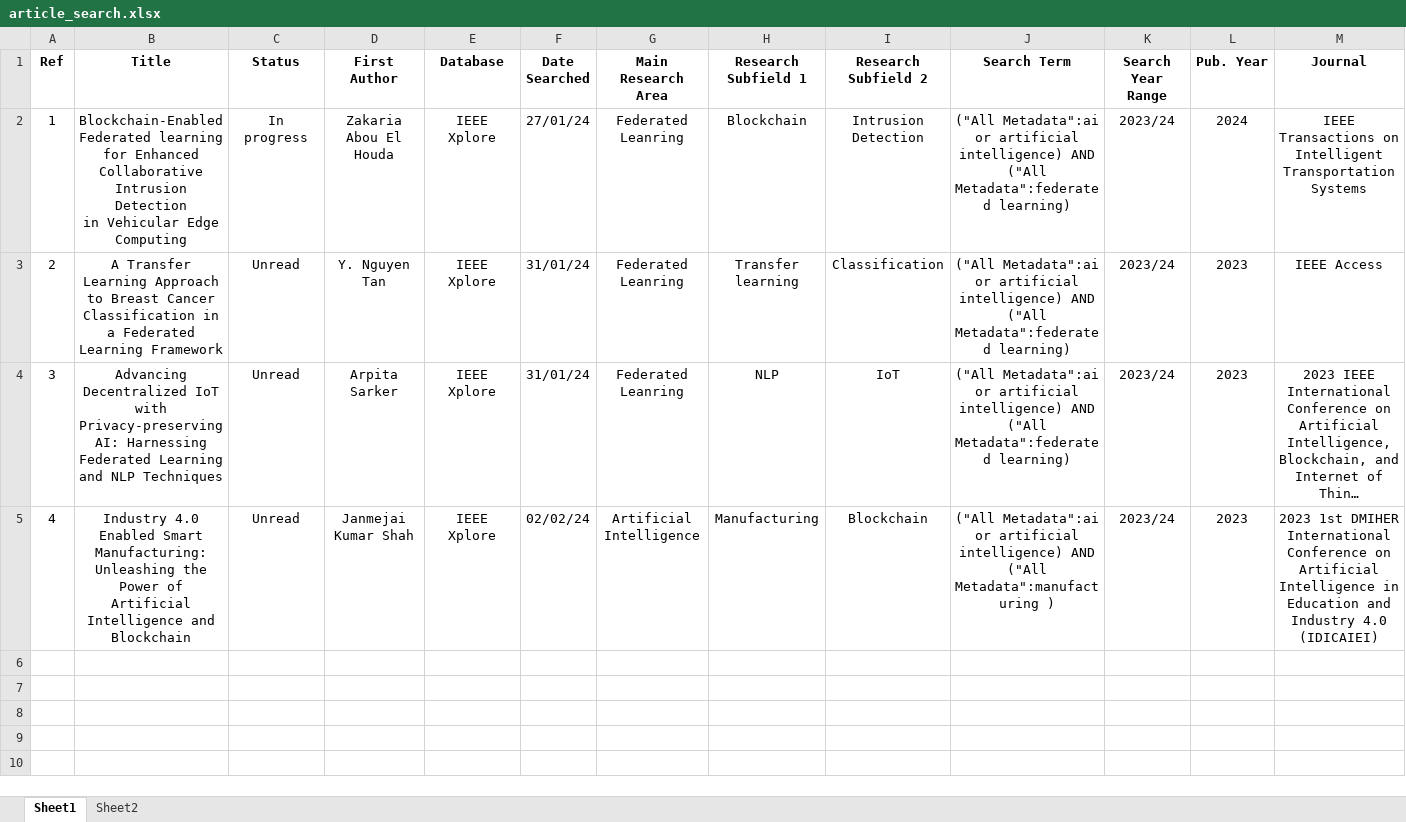
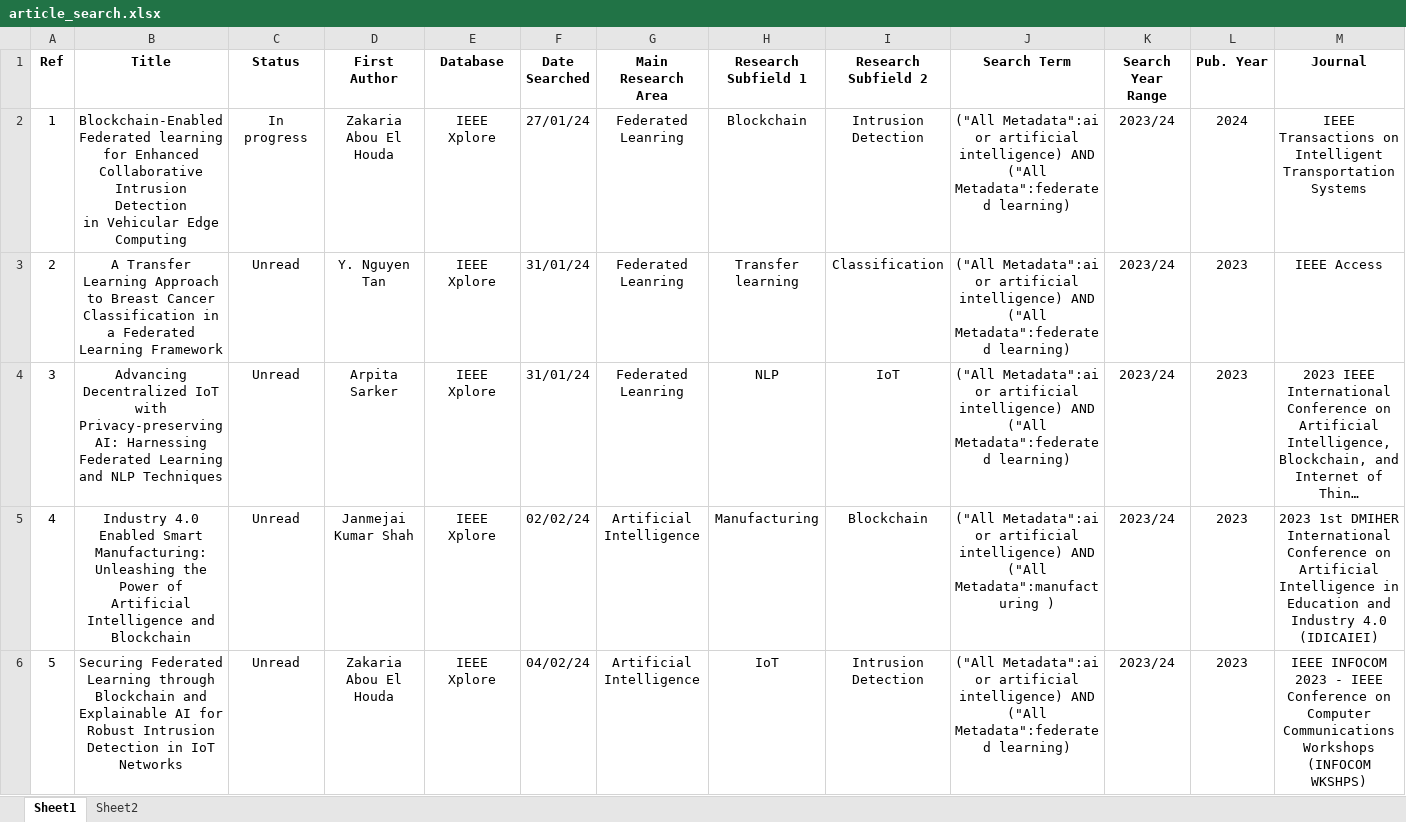
Before and after one commit to ofithcheallaigh/phd, an Excel workbook: Article Searches/article_search.xlsx, sheet Sheet1, drawn as a sheet; only a part is shown; long unchanged cells end in …; values as stored, in another font and other column widths than the file's, no borders; conditional formats not drawn; rows hold the shown columns only; the diff covers the shown part only; the diff names each change by its address in the sheet, - before the commit and + after, or states it on an @@ line.

Commit message:
Updating with enw articles

```diff
--- a/Article Searches/article_search.xlsx (sheet Sheet1)
+++ b/Article Searches/article_search.xlsx (sheet Sheet1)
+row 6: 5 | Securing Federated Learning through Blockchain and Explainable AI for Robust Intrusion Detection in IoT Networks | Unread | Zakaria Abou El Houda | IEEE Xplore | 04/02/24 | Artificial Intelligence | IoT | Intrusion Detection | ("All Metadata":ai or artificial intelligence) AND ("All Metadata":federated learning) | 2023/24 | 2023 | IEEE INFOCOM 2023 - IEEE Conference on Computer Communications Workshops (INFOCOM WKSHPS)
```
Also changed, not shown: 2 added rows elsewhere in this sheet.
